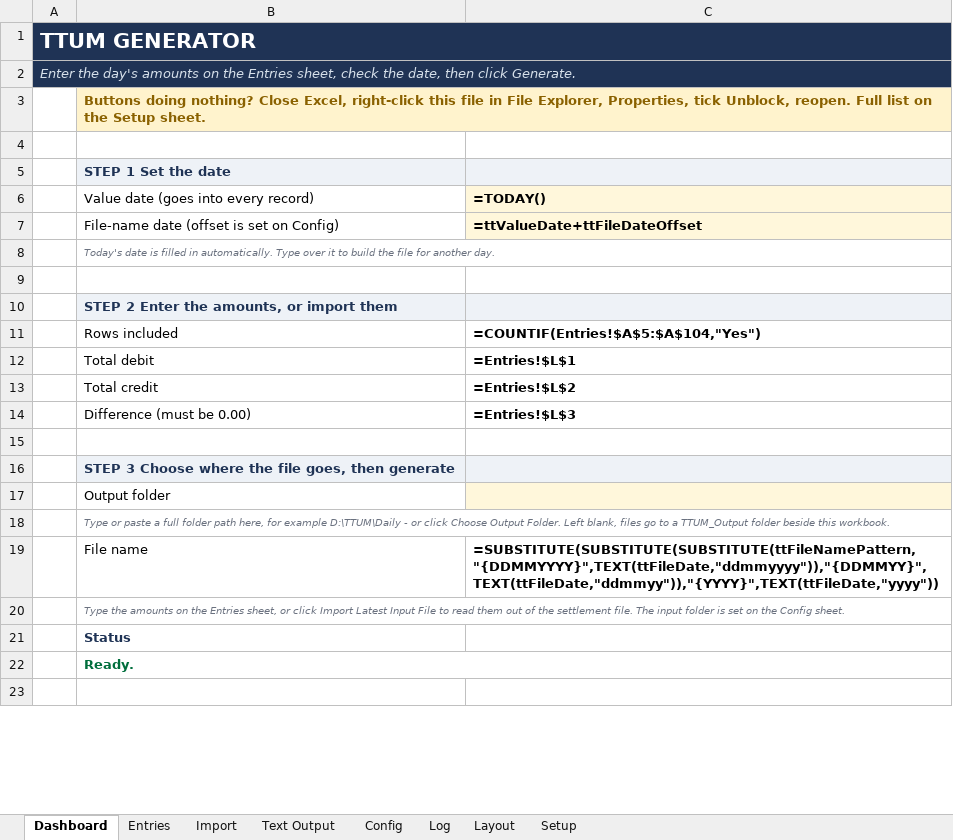
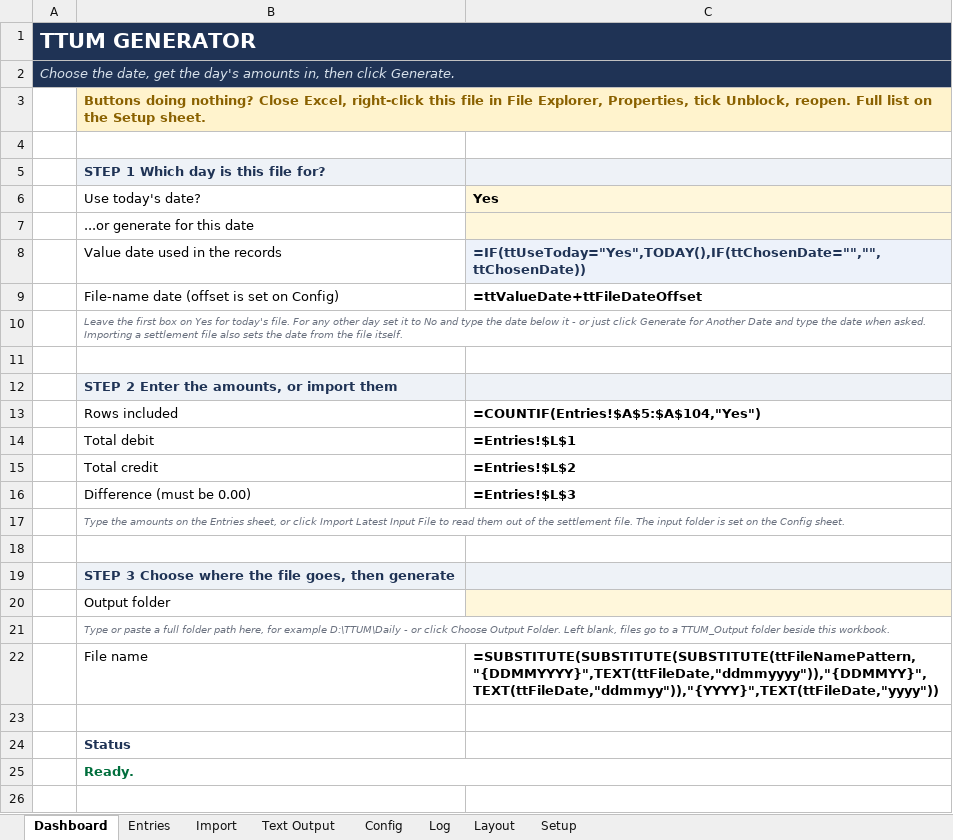
Before and after one commit to dearvivek05-creator/kaavis, an Excel workbook: ttum/dist/TTUM_Generator_NoMacros.xlsx, sheet Dashboard, drawn as a sheet; only a part is shown; values as stored, in another font and other column widths than the file's, no borders; formulas without a stored value are shown as written; conditional formats not drawn; removed rows and columns are numbered as before the commit, all else as after; the diff names each change by its address in the sheet, - before the commit and + after, or states it on an @@ line.

```diff
--- a/ttum/dist/TTUM_Generator_NoMacros.xlsx (sheet Dashboard)
+++ b/ttum/dist/TTUM_Generator_NoMacros.xlsx (sheet Dashboard)
-A2: Enter the day's amounts on the Entries sheet, check the date, then click…
+A2: Choose the date, get the day's amounts in, then click…
-B5: STEP 1 Set the date
+B5: STEP 1 Which day is this file for?
-row 6:  | Value date (goes into every record) | =TODAY()
+row 6:  | Use today's date? | Yes
+row 7:  | ...or generate for this date
+row 8:  | Value date used in the records | =IF(ttUseToday="Yes",TODAY(),IF(ttChosenDate="","",ttChosenDate))
-C9 fill: #FFF7DB
+C9 fill: none
-B10: Today's date is filled in automatically. Type over it to build the file for another day.
+B10: Leave the first box on Yes for today's file. For any other day set it to No and type the date below it - or just click Generate for Another Date and type the date when asked. Importing a settlement file also sets the date from the file itself.
+row 17:  | Type the amounts on the Entries sheet, or click Import Latest Input File to read them out of the settlement file. The input folder is set on the Config sheet.
-B23: Type the amounts on the Entries sheet, or click Import Latest Input File to read them out of the settlement file. The input folder is set on the Config sheet.
+B23: (empty)
-B20:C20 merged
```
Also changed, not shown: ttum/dist/TTUM_Generator.xlsm, 10 other files.
